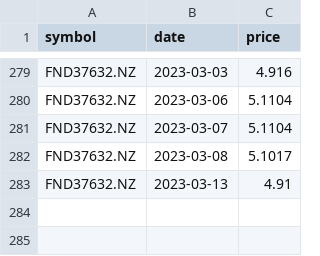
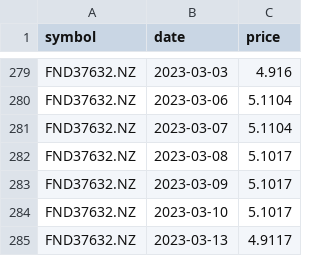
Before and after one commit to lihop/quotes, a CSV file: FND37632.NZ.csv, drawn as a sheet; only a part is shown, gaps mark what is left out.

```diff
--- a/FND37632.NZ.csv
+++ b/FND37632.NZ.csv
@@ -282,2 +282,4 @@ FND37632.NZ,2023-03-07,5.1104
 FND37632.NZ,2023-03-08,5.1017
-FND37632.NZ,2023-03-13,4.91
+FND37632.NZ,2023-03-09,5.1017
+FND37632.NZ,2023-03-10,5.1017
+FND37632.NZ,2023-03-13,4.9117
```
Also changed, not shown: VAN1579.AU.csv, 3 other files.
